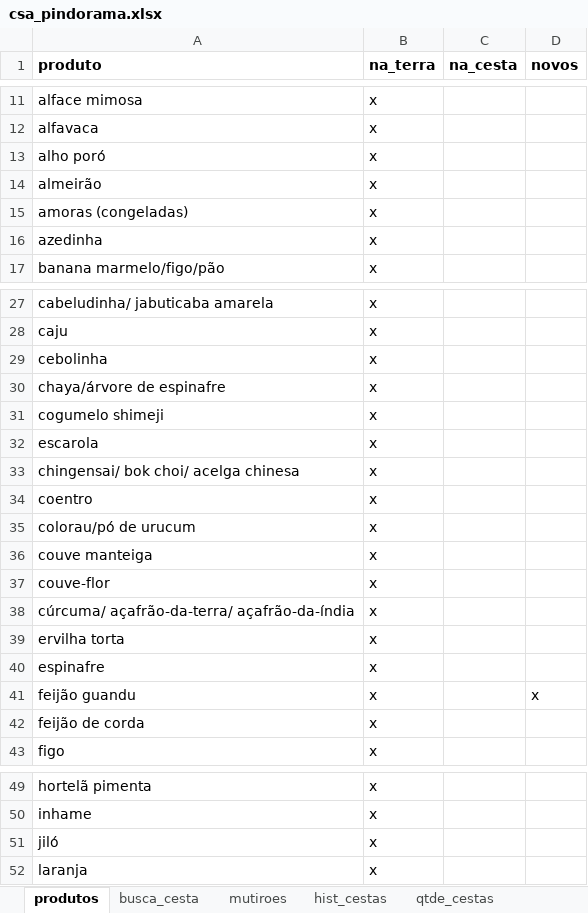
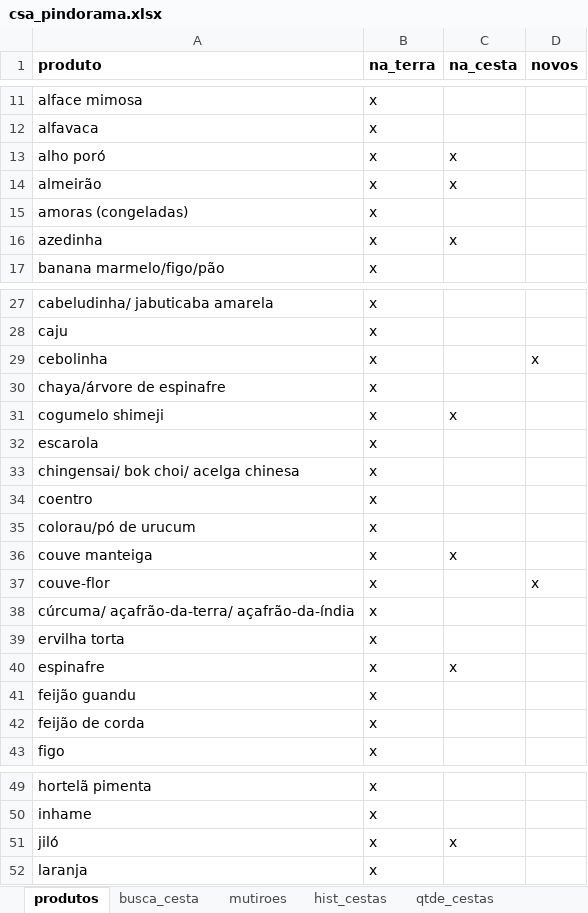
Before and after one commit to renato-favarin/web_app_CSA, an Excel workbook: data/csa_pindorama.xlsx, sheet produtos, drawn as a sheet; only a part is shown, gaps mark what is left out; values as stored, in another font and other column widths than the file's, no borders; the diff covers the shown part only; the diff names each change by its address in the sheet, - before the commit and + after, or states it on an @@ line.

Commit message:
upd da base

```diff
--- a/data/csa_pindorama.xlsx (sheet produtos)
+++ b/data/csa_pindorama.xlsx (sheet produtos)
-C13:C14 (na_cesta): (empty)
+C13:C14 (na_cesta): x
-C16 (na_cesta): (empty)
+C16 (na_cesta): x
-D29 (novos): (empty)
+D29 (novos): x
-C31 (na_cesta): (empty)
+C31 (na_cesta): x
-C36 (na_cesta): (empty)
+C36 (na_cesta): x
-D37 (novos): (empty)
+D37 (novos): x
-C40 (na_cesta): (empty)
+C40 (na_cesta): x
-D41 (novos): x
+D41 (novos): (empty)
-C51 (na_cesta): (empty)
+C51 (na_cesta): x
```
Also changed, not shown: 6 edited cells elsewhere in this sheet, sheet hist_plantios.
